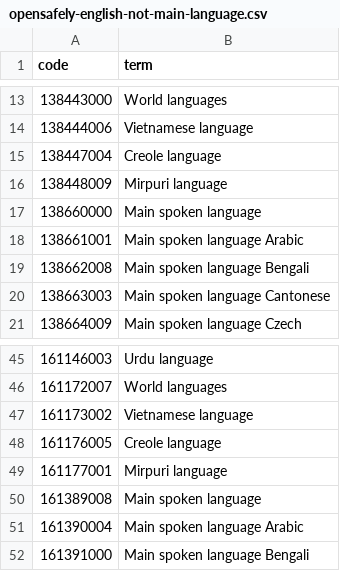
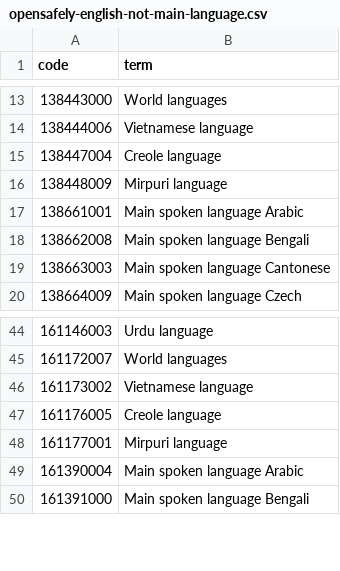
Before and after one commit to opensafely/migration-short-data-report, a CSV file: codelists/opensafely-english-not-main-language.csv, drawn as a sheet; only a part is shown, gaps mark what is left out.

```diff
--- a/codelists/opensafely-english-not-main-language.csv
+++ b/codelists/opensafely-english-not-main-language.csv
@@ -16,3 +16,2 @@ code,term
 138448009,Mirpuri language
-138660000,Main spoken language
 138661001,Main spoken language Arabic
@@ -49,3 +48,2 @@ code,term
 161177001,Mirpuri language
-161389008,Main spoken language
 161390004,Main spoken language Arabic
```
Also changed, not shown: codelists/opensafely-immigration-status-excl-refugee-asylum.csv, codelists/opensafely-migration-status.csv, 6 other files.
